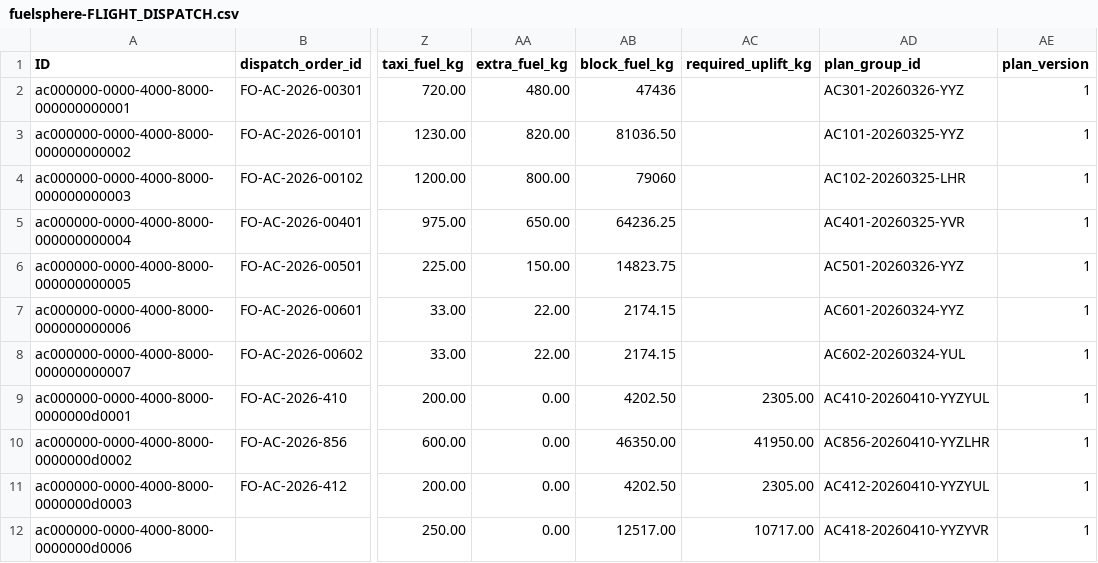
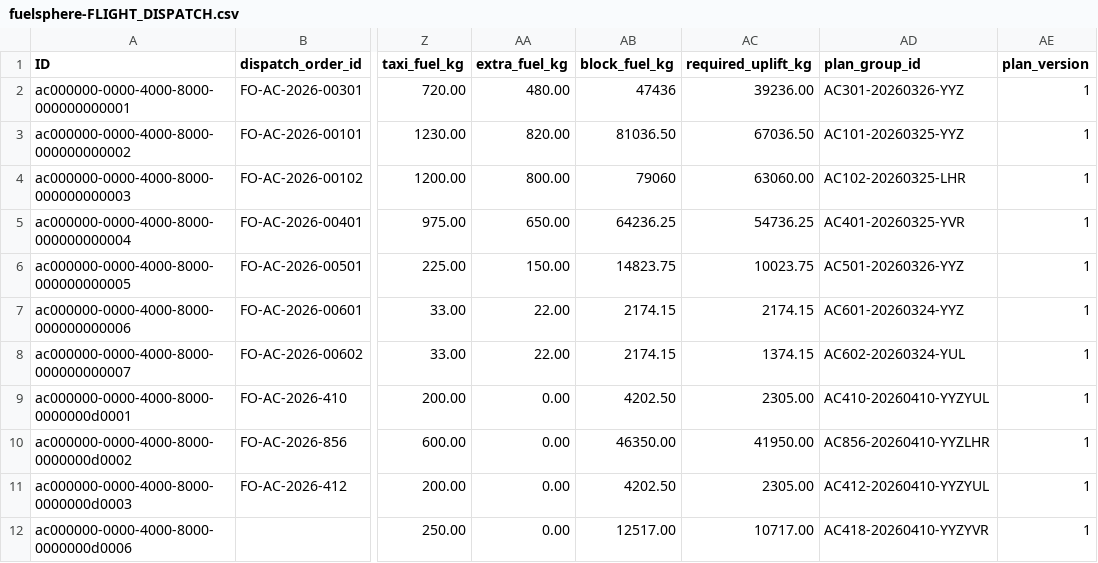
Before and after one commit to kalpesh0304/FuelSphere, a CSV file: db/data/fuelsphere-FLIGHT_DISPATCH.csv, drawn as a sheet; only a part is shown, gaps mark what is left out; the diff names each change by its address in the sheet, - before the commit and + after, or states it on an @@ line.

```diff
--- a/db/data/fuelsphere-FLIGHT_DISPATCH.csv
+++ b/db/data/fuelsphere-FLIGHT_DISPATCH.csv
-AC2 (required_uplift_kg): (empty)
+AC2 (required_uplift_kg): 39236.00
-AC3 (required_uplift_kg): (empty)
+AC3 (required_uplift_kg): 67036.50
-AC4 (required_uplift_kg): (empty)
+AC4 (required_uplift_kg): 63060.00
-AC5 (required_uplift_kg): (empty)
+AC5 (required_uplift_kg): 54736.25
-AC6 (required_uplift_kg): (empty)
+AC6 (required_uplift_kg): 10023.75
-AC7 (required_uplift_kg): (empty)
+AC7 (required_uplift_kg): 2174.15
-AC8 (required_uplift_kg): (empty)
+AC8 (required_uplift_kg): 1374.15
```
Also changed, not shown: 10 other files.
